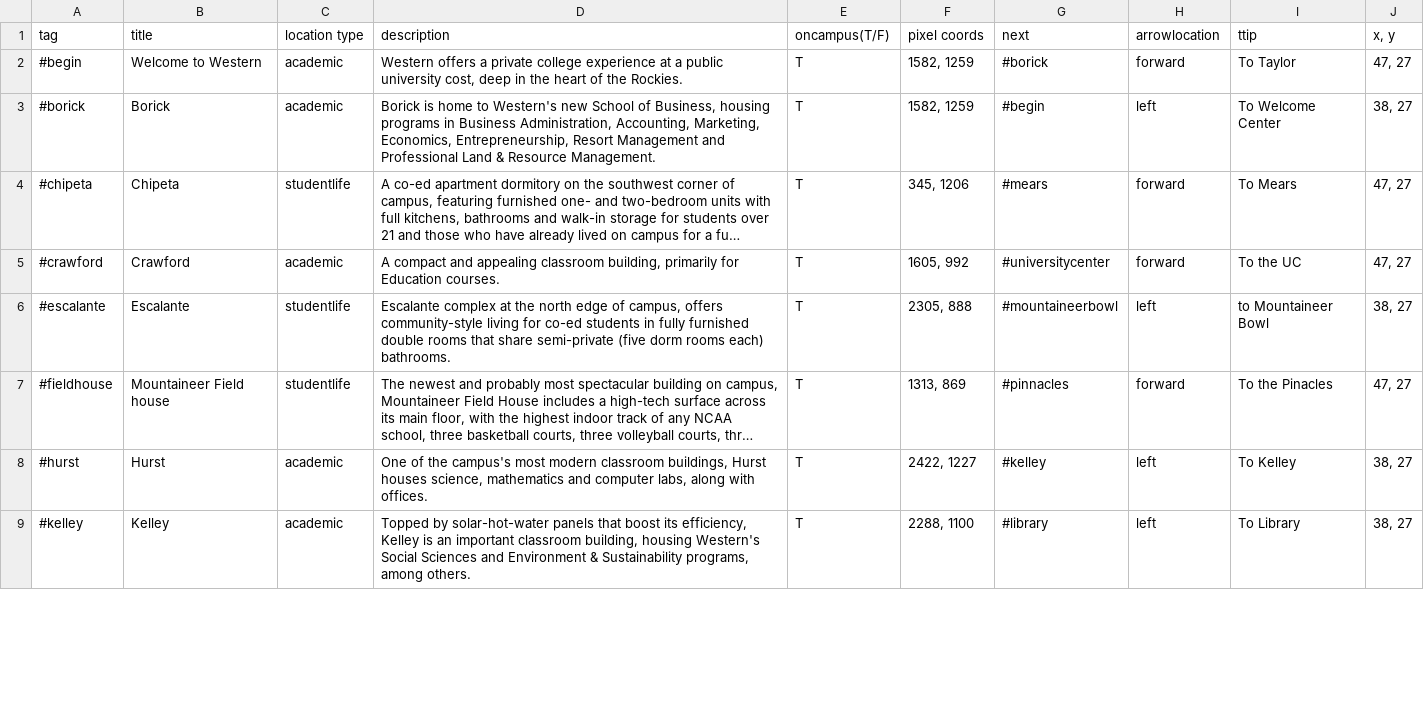
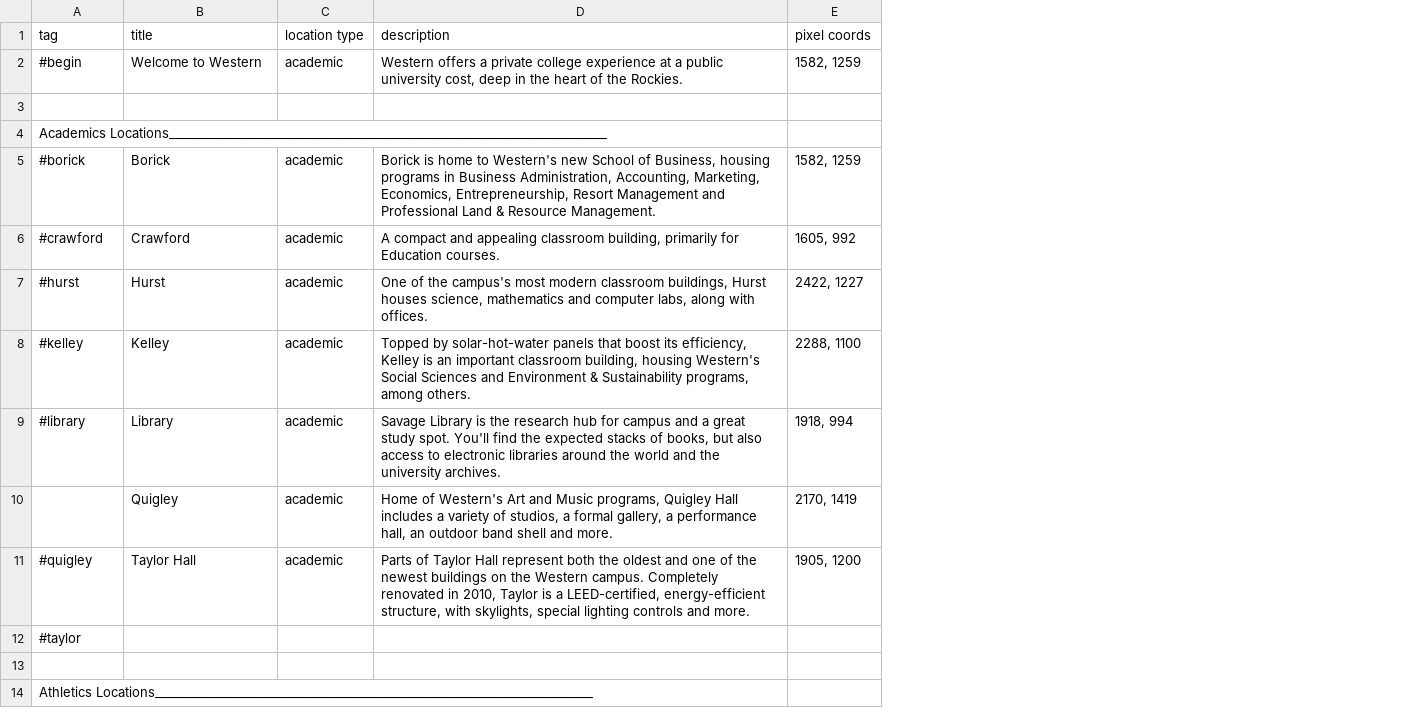
Before and after one commit to emily-tucker/Virtual-Tour, a CSV file: js/generated/TourParser/src/Locations.csv, drawn as a sheet; only a part is shown; long unchanged cells end in …; removed rows and columns are numbered as before the commit, all else as after; the diff covers the shown part only; the diff names each change by its address in the sheet, - before the commit and + after, or states it on an @@ line.

```diff
--- a/js/generated/TourParser/src/Locations.csv
+++ b/js/generated/TourParser/src/Locations.csv
-column E (oncampus(T/F)), rows 2-3: T | T; row 5: T; rows 8-9: T | T
-column G (next), rows 2-3: #borick | #begin; row 5: #universitycenter; rows 8-9: #kelley | #library
-column H (arrowlocation), rows 2-3: forward | left; row 5: forward; rows 8-9: left | left
-column I (ttip), rows 2-3: To Taylor | To Welcome Center; row 5: To the UC; rows 8-9: To Kelley | To Library
-column J (x, y), rows 2-3: 47, 27 | 38, 27; row 5: 47, 27; rows 8-9: 38, 27 | 38, 27
+row 3: (empty)
+row 4: Academics Locations_________________________________________________________________________
@@ row 4 moved to row 30: #chipeta @@
@@ row 6 moved to row 23: #escalante @@
@@ row 7 moved to row 27: #fieldhouse @@
+row 9: #library | Library | academic | Savage Library is the research hub for campus and a great study spot. You'll find the expected stacks of books, but also access to electronic libraries around the world and the university archives. | 1918, 994
+row 10:  | Quigley | academic | Home of Western's Art and Music programs, Quigley Hall includes a variety of studios, a formal gallery, a performance hall, an outdoor band shell and more. | 2170, 1419
+row 11: #quigley | Taylor Hall | academic | Parts of Taylor Hall represent both the oldest and one of the newest buildings on the Western campus. Completely renovated in 2010, Taylor is a LEED-certified, energy-efficient structure, with skylights, special lighting controls and more. | 1905, 1200
+row 12: #taylor
+row 13: (empty)
+row 14: Athletics Locations_________________________________________________________________________
```
Also changed, not shown: 9 added rows, 3 removed rows, 2 moved rows and 1 edited cell elsewhere in this file, 6 other files.
